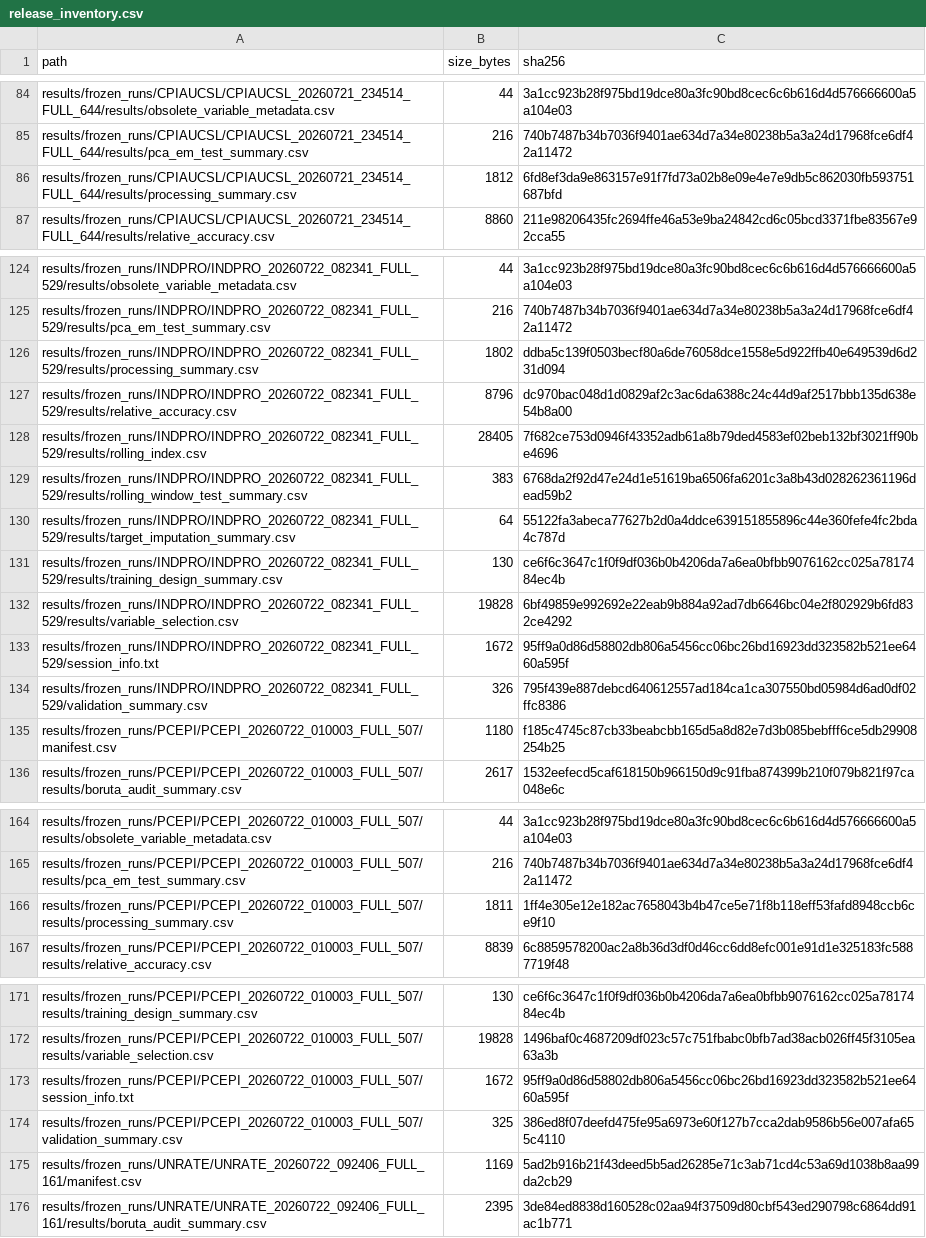
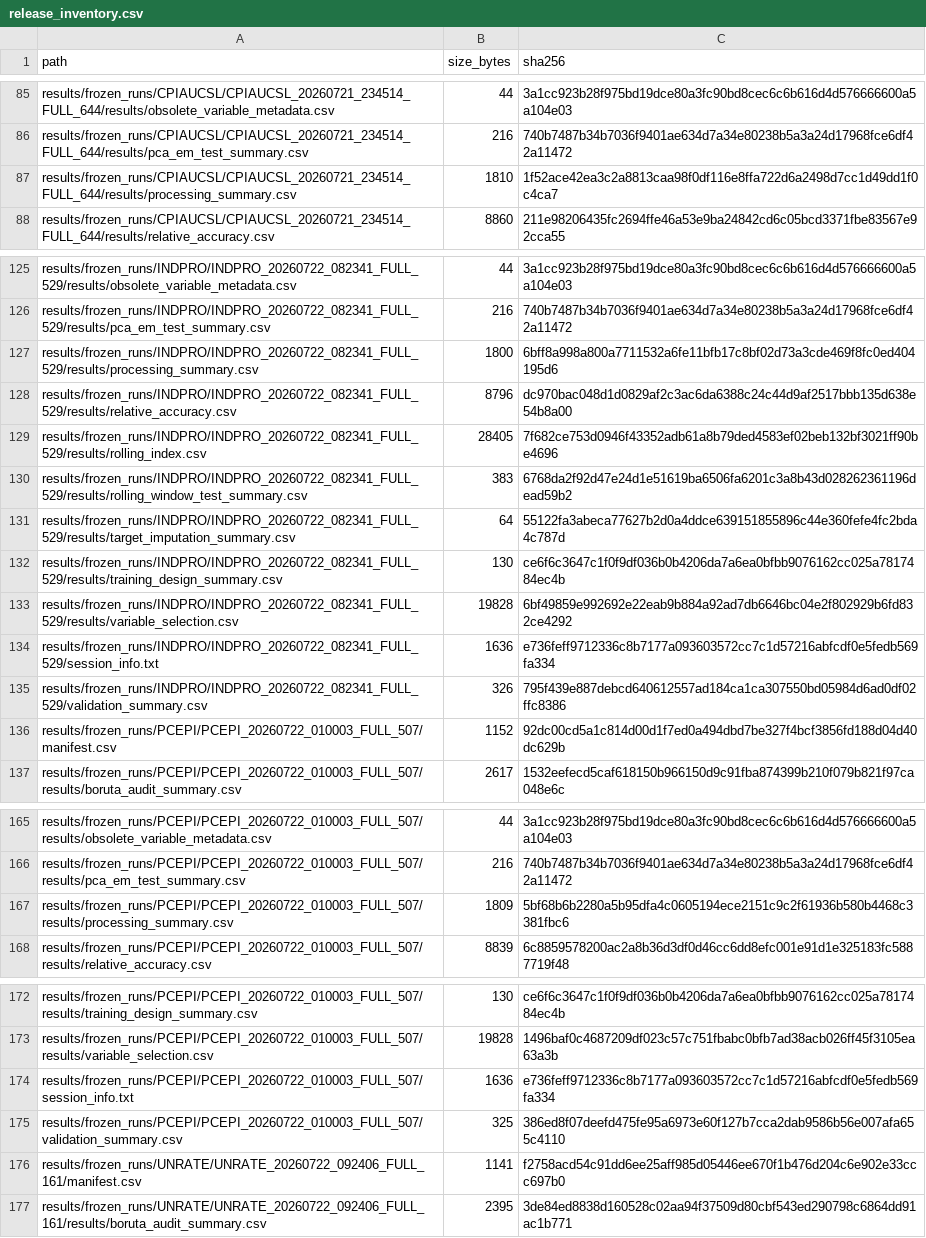
Before and after one commit to slackquant80/ml-econ-forecasting-replication, a CSV file: release_inventory.csv, drawn as a sheet; only a part is shown, gaps mark what is left out; the diff covers the shown part only.

```diff
--- a/release_inventory.csv
+++ b/release_inventory.csv
@@ -85,3 +86,3 @@ results/frozen_runs/CPIAUCSL/CPIAUCSL_20260721_234514_FULL_644/results/obsolete_
 results/frozen_runs/CPIAUCSL/CPIAUCSL_20260721_234514_FULL_644/results/pca_em_test_summary.csv,216,740b7487b34b7036f9401ae634d7a34e80238b5a3a24d17968fce6df42a11472
-results/frozen_runs/CPIAUCSL/CPIAUCSL_20260721_234514_FULL_644/results/processing_summary.csv,1812,6fd8ef3da9e863157e91f7fd73a02b8e09e4e7e9db5c862030fb593751687bfd
+results/frozen_runs/CPIAUCSL/CPIAUCSL_20260721_234514_FULL_644/results/processing_summary.csv,1810,1f52ace42ea3c2a8813caa98f0df116e8ffa722d6a2498d7cc1d49dd1f0c4ca7
 results/frozen_runs/CPIAUCSL/CPIAUCSL_20260721_234514_FULL_644/results/relative_accuracy.csv,8860,211e98206435fc2694ffe46a53e9ba24842cd6c05bcd3371fbe83567e92cca55
@@ -125,3 +126,3 @@ results/frozen_runs/INDPRO/INDPRO_20260722_082341_FULL_529/results/obsolete_vari
 results/frozen_runs/INDPRO/INDPRO_20260722_082341_FULL_529/results/pca_em_test_summary.csv,216,740b7487b34b7036f9401ae634d7a34e80238b5a3a24d17968fce6df42a11472
-results/frozen_runs/INDPRO/INDPRO_20260722_082341_FULL_529/results/processing_summary.csv,1802,ddba5c139f0503becf80a6de76058dce1558e5d922ffb40e649539d6d231d094
+results/frozen_runs/INDPRO/INDPRO_20260722_082341_FULL_529/results/processing_summary.csv,1800,6bff8a998a800a7711532a6fe11bfb17c8bf02d73a3cde469f8fc0ed404195d6
 results/frozen_runs/INDPRO/INDPRO_20260722_082341_FULL_529/results/relative_accuracy.csv,8796,dc970bac048d1d0829af2c3ac6da6388c24c44d9af2517bbb135d638e54b8a00
@@ -132,5 +133,5 @@ results/frozen_runs/INDPRO/INDPRO_20260722_082341_FULL_529/results/training_desi
 results/frozen_runs/INDPRO/INDPRO_20260722_082341_FULL_529/results/variable_selection.csv,19828,6bf49859e992692e22eab9b884a92ad7db6646bc04e2f802929b6fd832ce4292
-results/frozen_runs/INDPRO/INDPRO_20260722_082341_FULL_529/session_info.txt,1672,95ff9a0d86d58802db806a5456cc06bc26bd16923dd323582b521ee6460a595f
+results/frozen_runs/INDPRO/INDPRO_20260722_082341_FULL_529/session_info.txt,1636,e736feff9712336c8b7177a093603572cc7c1d57216abfcdf0e5fedb569fa334
 results/frozen_runs/INDPRO/INDPRO_20260722_082341_FULL_529/validation_summary.csv,326,795f439e887debcd640612557ad184ca1ca307550bd05984d6ad0df02ffc8386
-results/frozen_runs/PCEPI/PCEPI_20260722_010003_FULL_507/manifest.csv,1180,f185c4745c87cb33beabcbb165d5a8d82e7d3b085bebfff6ce5db29908254b25
+results/frozen_runs/PCEPI/PCEPI_20260722_010003_FULL_507/manifest.csv,1152,92dc00cd5a1c814d00d1f7ed0a494dbd7be327f4bcf3856fd188d04d40dc629b
 results/frozen_runs/PCEPI/PCEPI_20260722_010003_FULL_507/results/boruta_audit_summary.csv,2617,1532eefecd5caf618150b966150d9c91fba874399b210f079b821f97ca048e6c
@@ -165,3 +166,3 @@ results/frozen_runs/PCEPI/PCEPI_20260722_010003_FULL_507/results/obsolete_variab
 results/frozen_runs/PCEPI/PCEPI_20260722_010003_FULL_507/results/pca_em_test_summary.csv,216,740b7487b34b7036f9401ae634d7a34e80238b5a3a24d17968fce6df42a11472
-results/frozen_runs/PCEPI/PCEPI_20260722_010003_FULL_507/results/processing_summary.csv,1811,1ff4e305e12e182ac7658043b4b47ce5e71f8b118eff53fafd8948ccb6ce9f10
+results/frozen_runs/PCEPI/PCEPI_20260722_010003_FULL_507/results/processing_summary.csv,1809,5bf68b6b2280a5b95dfa4c0605194ece2151c9c2f61936b580b4468c3381fbc6
 results/frozen_runs/PCEPI/PCEPI_20260722_010003_FULL_507/results/relative_accuracy.csv,8839,6c8859578200ac2a8b36d3df0d46cc6dd8efc001e91d1e325183fc5887719f48
@@ -172,5 +173,5 @@ results/frozen_runs/PCEPI/PCEPI_20260722_010003_FULL_507/results/training_design
 results/frozen_runs/PCEPI/PCEPI_20260722_010003_FULL_507/results/variable_selection.csv,19828,1496baf0c4687209df023c57c751fbabc0bfb7ad38acb026ff45f3105ea63a3b
-results/frozen_runs/PCEPI/PCEPI_20260722_010003_FULL_507/session_info.txt,1672,95ff9a0d86d58802db806a5456cc06bc26bd16923dd323582b521ee6460a595f
+results/frozen_runs/PCEPI/PCEPI_20260722_010003_FULL_507/session_info.txt,1636,e736feff9712336c8b7177a093603572cc7c1d57216abfcdf0e5fedb569fa334
 results/frozen_runs/PCEPI/PCEPI_20260722_010003_FULL_507/validation_summary.csv,325,386ed8f07deefd475fe95a6973e60f127b7cca2dab9586b56e007afa655c4110
-results/frozen_runs/UNRATE/UNRATE_20260722_092406_FULL_161/manifest.csv,1169,5ad2b916b21f43deed5b5ad26285e71c3ab71cd4c53a69d1038b8aa99da2cb29
+results/frozen_runs/UNRATE/UNRATE_20260722_092406_FULL_161/manifest.csv,1141,f2758acd54c91dd6ee25aff985d05446ee670f1b476d204c6e902e33ccc697b0
 results/frozen_runs/UNRATE/UNRATE_20260722_092406_FULL_161/results/boruta_audit_summary.csv,2395,3de84ed8838d160528c02aa94f37509d80cbf543ed290798c6864dd91ac1b771
```
Also changed, not shown: 1 added row and 30 edited cells elsewhere in this file, 3 other files.
